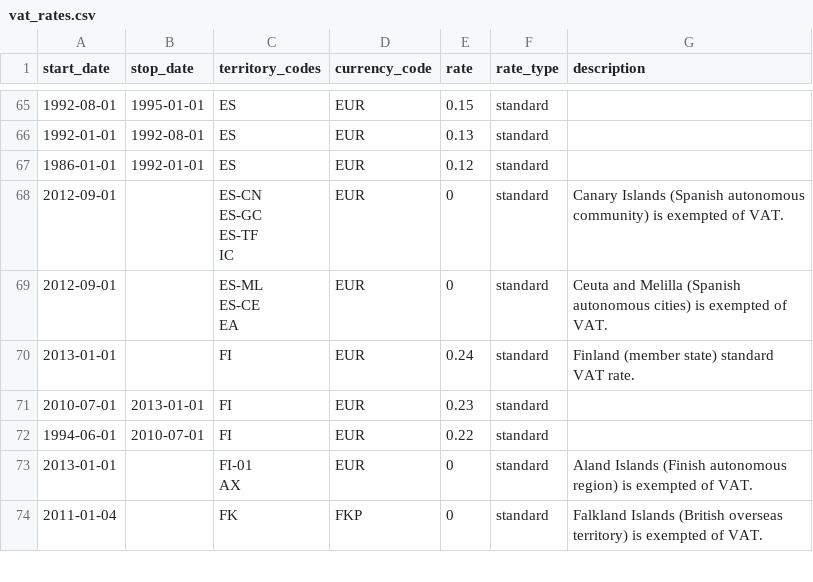
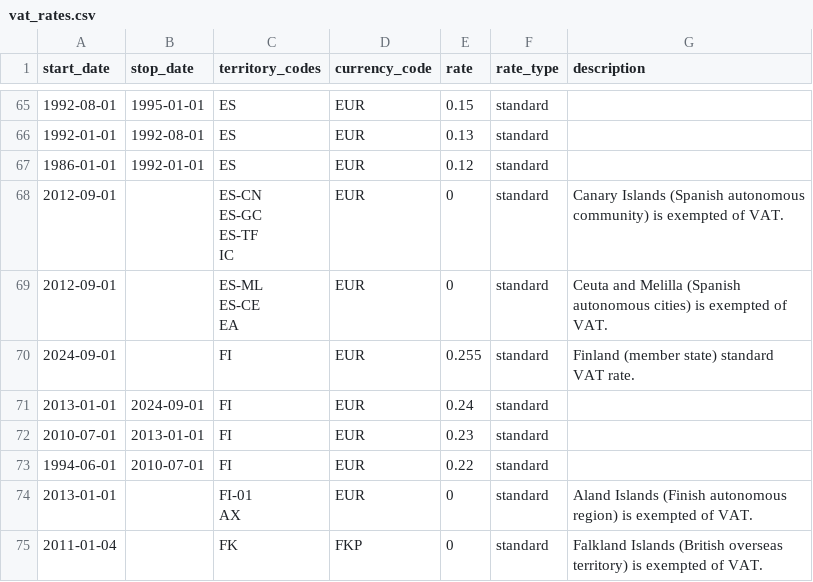
Before and after one commit to kdeldycke/vat-rates, a CSV file: vat_rates.csv, drawn as a sheet; only a part is shown, gaps mark what is left out.

Commit message:
chg: vat rate change for finland starting 2024-09-01

```diff
--- a/vat_rates.csv
+++ b/vat_rates.csv
@@ -95,3 +95,4 @@ ES-CE
 EA",EUR,0,standard,Ceuta and Melilla (Spanish autonomous cities) is exempted of VAT.
-2013-01-01,,FI,EUR,0.24,standard,Finland (member state) standard VAT rate.
+2024-09-01,,FI,EUR,0.255,standard,Finland (member state) standard VAT rate.
+2013-01-01,2024-09-01,FI,EUR,0.24,standard,
 2010-07-01,2013-01-01,FI,EUR,0.23,standard,
```
